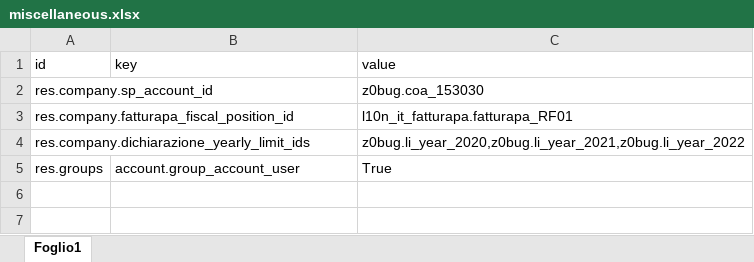
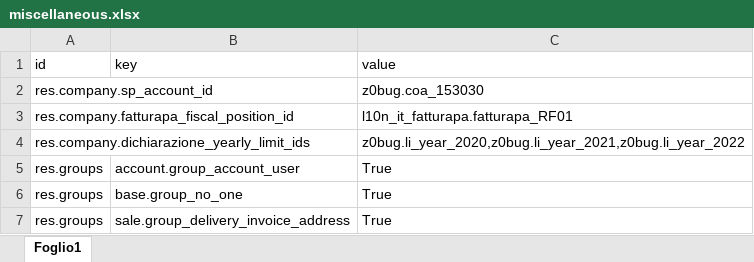
Before and after one commit to zeroincombenze/tools, an Excel workbook: z0bug_odoo/data/miscellaneous.xlsx, sheet Foglio1, drawn as a sheet; values as stored, in another font and other column widths than the file's, no borders; the diff names each change by its address in the sheet, - before the commit and + after, or states it on an @@ line.

Commit message:
[FIX] z0bug_odoo with python3

```diff
--- a/z0bug_odoo/data/miscellaneous.xlsx (sheet Foglio1)
+++ b/z0bug_odoo/data/miscellaneous.xlsx (sheet Foglio1)
+row 6: res.groups | base.group_no_one | True
+row 7: res.groups | sale.group_delivery_invoice_address | True
```
Also changed, not shown: 25 other files.
